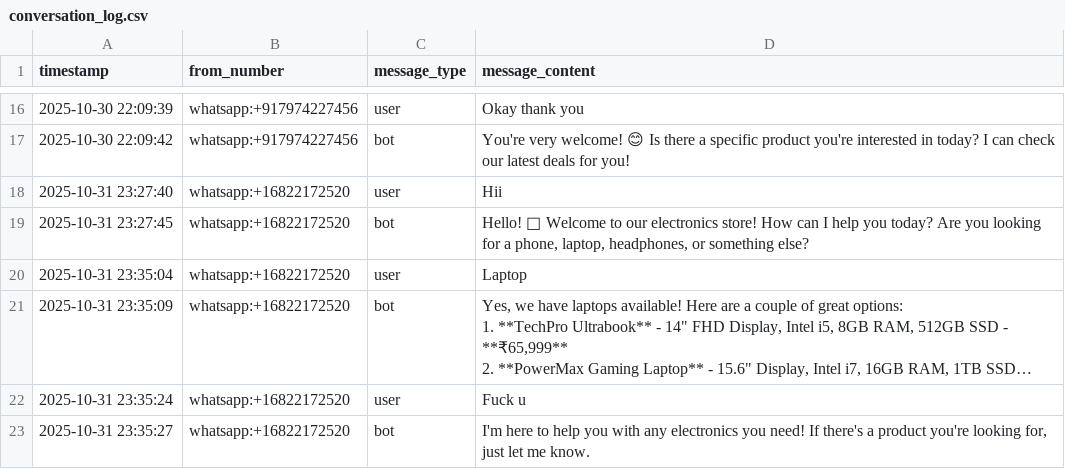
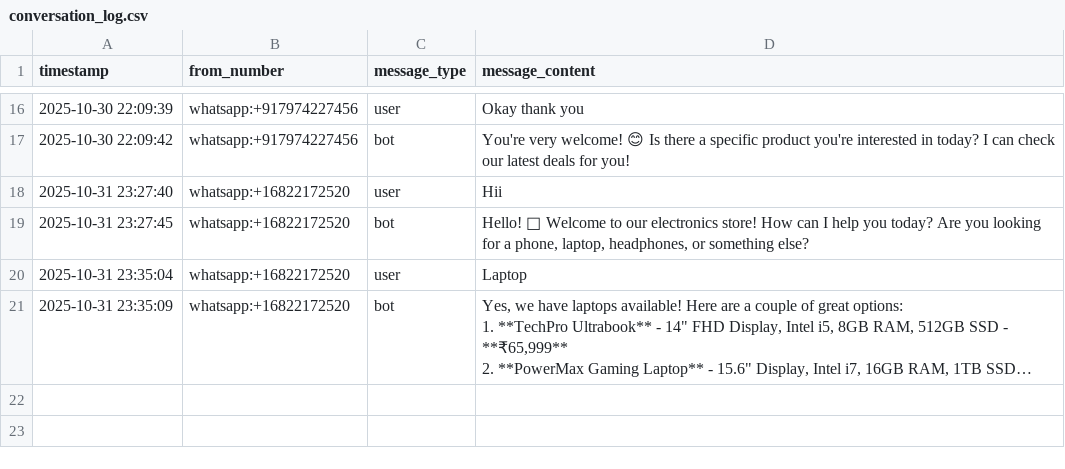
Before and after one commit to damodar04/whatsapp_agent_dashboard, a CSV file: conversation_log.csv, drawn as a sheet; only a part is shown, gaps mark what is left out; long unchanged cells end in …; the diff names each change by its address in the sheet, - before the commit and + after, or states it on an @@ line.

Commit message:
Revise conversation log for laptop inquiries
Updated conversation log with user interactions and bot responses regarding laptop inquiries and order confirmations.

```diff
--- a/conversation_log.csv
+++ b/conversation_log.csv
-row 22: 2025-10-31 23:35:24 | whatsapp:+16822172520 | user | Fuck u
-row 23: 2025-10-31 23:35:27 | whatsapp:+16822172520 | bot | I'm here to help you with any electronics you need! If there's a product you're looking for, just let me know.
```
